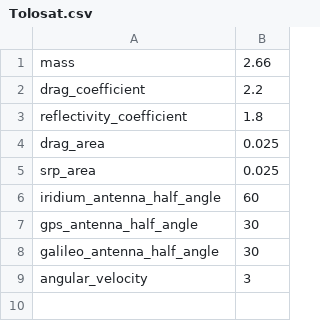
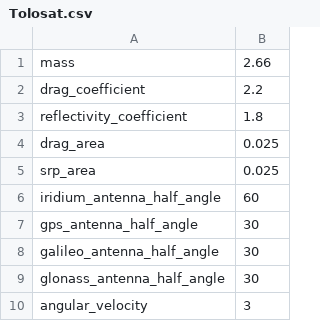
Before and after one commit to TOLOSAT/mission-analysis, a CSV file: python/input_data/spacecraft/Tolosat.csv, drawn as a sheet.

Commit message:
Glonass
Implementation of Glonass constellation

```diff
--- a/python/input_data/spacecraft/Tolosat.csv
+++ b/python/input_data/spacecraft/Tolosat.csv
@@ -8,2 +8,3 @@ gps_antenna_half_angle, 30
 galileo_antenna_half_angle, 30
+glonass_antenna_half_angle, 30
 angular_velocity, 3
```
Also changed, not shown: 10 other files.
